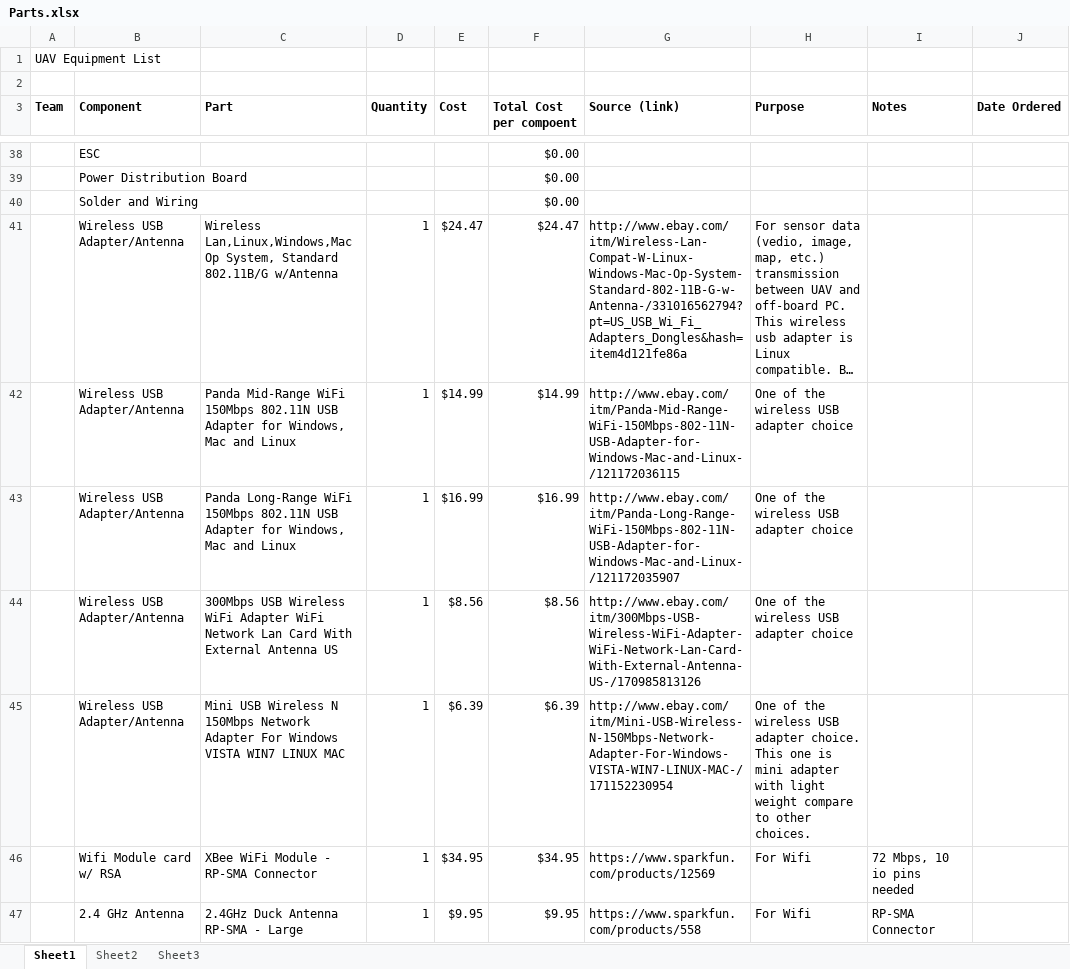
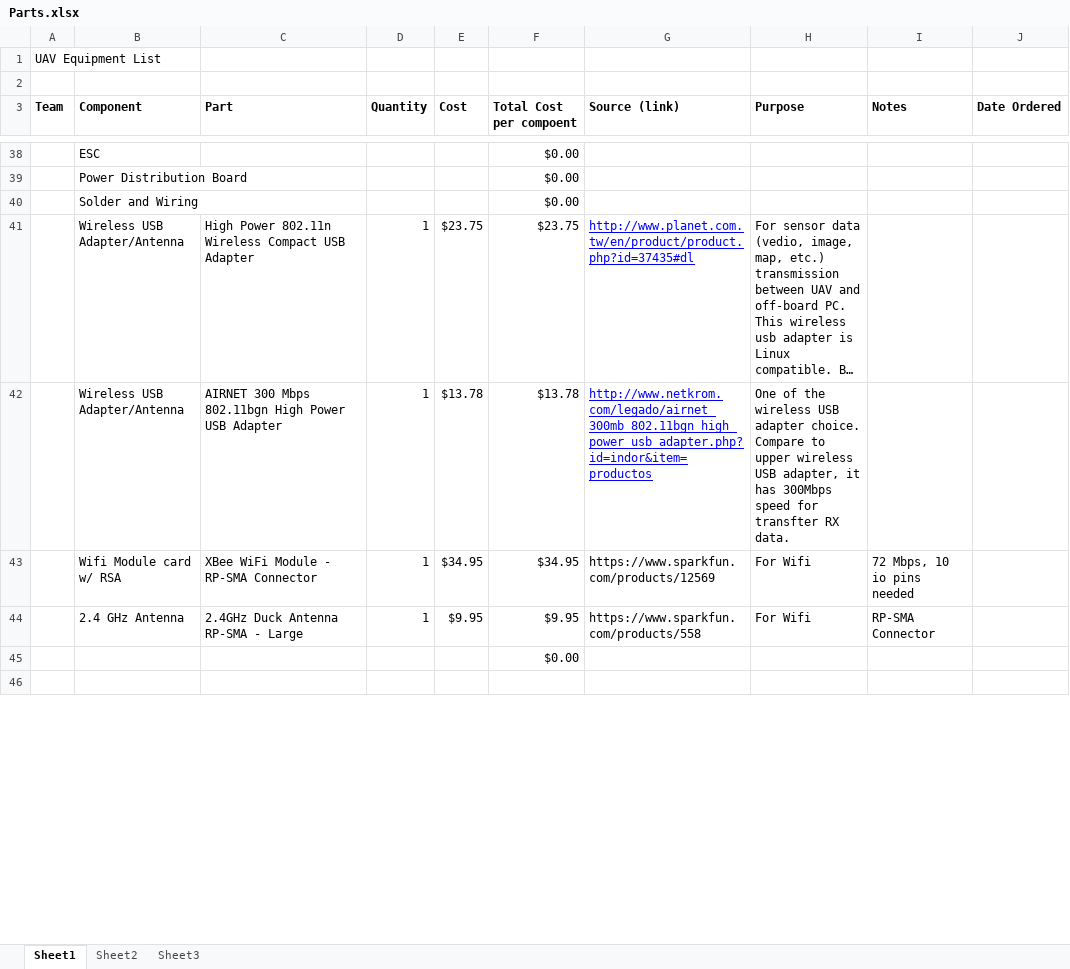
Before and after one commit to VandyUAVCourse/Documents, an Excel workbook: Parts.xlsx, sheet Sheet1, drawn as a sheet; only a part is shown, gaps mark what is left out; long unchanged cells end in …; values as stored, in another font and other column widths than the file's, no borders; removed rows and columns are numbered as before the commit, all else as after; the diff covers the shown part only; the diff names each change by its address in the sheet, - before the commit and + after, or states it on an @@ line.

Commit message:
USB WiFi Options Update

```diff
--- a/Parts.xlsx (sheet Sheet1)
+++ b/Parts.xlsx (sheet Sheet1)
-C41 (Part): Wireless Lan,Linux,Windows,Mac Op System, Standard 802.11B/G w/Antenna
+C41 (Part): High Power 802.11n Wireless Compact USB Adapter
-E41 (Cost): $24.47
+E41 (Cost): $23.75
-F41 (Total Cost per compoent): $24.47
+F41 (Total Cost per compoent): $23.75
-G41 (Source (link)): http://www.ebay.com/itm/Wireless-Lan-Compat-W-Linux-Windows-Mac-Op-System-Standard-802-11B-G-w-Antenna-/331016562794?pt=US_USB_Wi_Fi_Adapters_Dongles&hash=item4d121fe86a
+G41 (Source (link)): http://www.planet.com.tw/en/product/product.php?id=37435#dl
@@ G41 underline: off → on, text colour: black → #0000FF @@
-row 42:  | Wireless USB Adapter/Antenna | Panda Mid-Range WiFi 150Mbps 802.11N USB Adapter for Windows, Mac and Linux | 1 | $14.99 | $14.99 | http://www.ebay.com/itm/Panda-Mid-Range-WiFi-150Mbps-802-11N-USB-Adapter-for-Windows-Mac-and-Linux-/121172036115 | One of the wireless USB adapter choice
-row 43:  | Wireless USB Adapter/Antenna | Panda Long-Range WiFi 150Mbps 802.11N USB Adapter for Windows, Mac and Linux | 1 | $16.99 | $16.99 | http://www.ebay.com/itm/Panda-Long-Range-WiFi-150Mbps-802-11N-USB-Adapter-for-Windows-Mac-and-Linux-/121172035907 | One of the wireless USB adapter choice
-row 44:  | Wireless USB Adapter/Antenna | 300Mbps USB Wireless WiFi Adapter WiFi Network Lan Card With External Antenna US | 1 | $8.56 | $8.56 | http://www.ebay.com/itm/300Mbps-USB-Wireless-WiFi-Adapter-WiFi-Network-Lan-Card-With-External-Antenna-US-/170985813126 | One of the wireless USB adapter choice
-row 45:  | Wireless USB Adapter/Antenna | Mini USB Wireless N 150Mbps Network Adapter For Windows VISTA WIN7 LINUX MAC | 1 | $6.39 | $6.39 | http://www.ebay.com/itm/Mini-USB-Wireless-N-150Mbps-Network-Adapter-For-Windows-VISTA-WIN7-LINUX-MAC-/171152230954 | One of the wireless USB adapter choice. This one is mini adapter with light weight compare to other choices.
+row 42:  | Wireless USB Adapter/Antenna | AIRNET 300 Mbps 802.11bgn High Power USB Adapter | 1 | $13.78 | $13.78 | http://www.netkrom.com/legado/airnet_300mb_802.11bgn_high_power_usb_adapter.php?id=indor&item=productos | One of the wireless USB adapter choice. Compare to upper wireless USB adapter, it has 300Mbps speed for transfter RX data.
+row 45:  |  |  |  |  | $0.00
+row 46: (empty)
```
Also changed, not shown: 1 added row, 2 edited cells and cell formats elsewhere in this sheet, formulas that keep their value.
